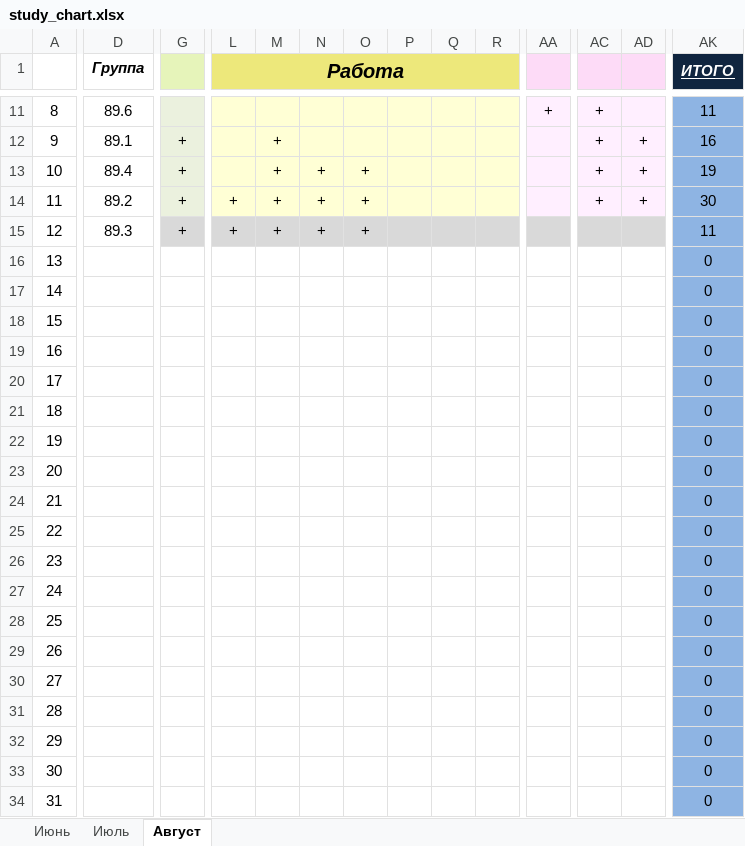
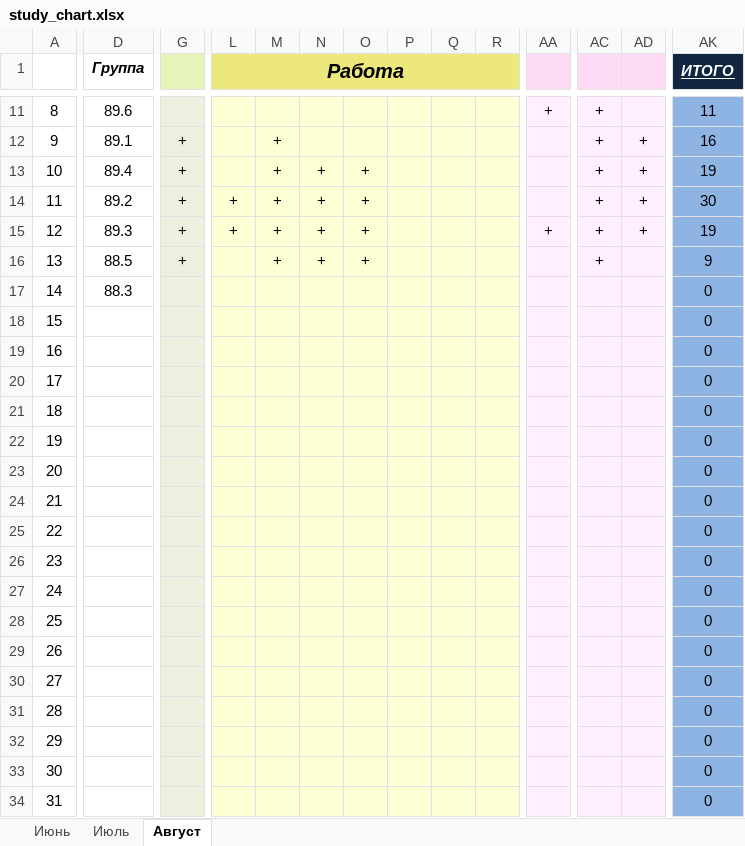
Before and after one commit to EugenySobyanin/Repository_1, an Excel workbook: Другое/study_chart.xlsx, sheet Август, drawn as a sheet; only a part is shown, gaps mark what is left out; values as stored, in another font and other column widths than the file's, no borders; conditional formats not drawn; the diff covers the shown part only; the diff names each change by its address in the sheet, - before the commit and + after, or states it on an @@ line.

```diff
--- a/Другое/study_chart.xlsx (sheet Август)
+++ b/Другое/study_chart.xlsx (sheet Август)
-L15:R15 fill: #D9D9D9
+L15:R15 fill: #FFFFD5
-AA15:AD15 fill: #D9D9D9
+AA15:AD15 fill: #FFEFFF
-AA15: (empty)
+AA15: +
-AC15:AC16: (empty)
+AC15:AC16: +
-AD15: (empty)
+AD15: +
-AK15 (ИТОГО): 11
+AK15 (ИТОГО): 19
-D16 (Группа): (empty)
+D16 (Группа): 88.5
-G16:G34 fill: none
+G16:G34 fill: #EBF1DE
-G16: (empty)
+G16: +
-L16:R34 fill: none
+L16:R34 fill: #FFFFD5
-M16: (empty)
+M16: +
-N16: (empty)
+N16: +
-O16: (empty)
+O16: +
-AA16:AD34 fill: none
+AA16:AD34 fill: #FFEFFF
-AK16 (ИТОГО): 0
+AK16 (ИТОГО): 9
-D17 (Группа): (empty)
+D17 (Группа): 88.3
```
Also changed, not shown: cell formats elsewhere in this sheet, 4 other files.
